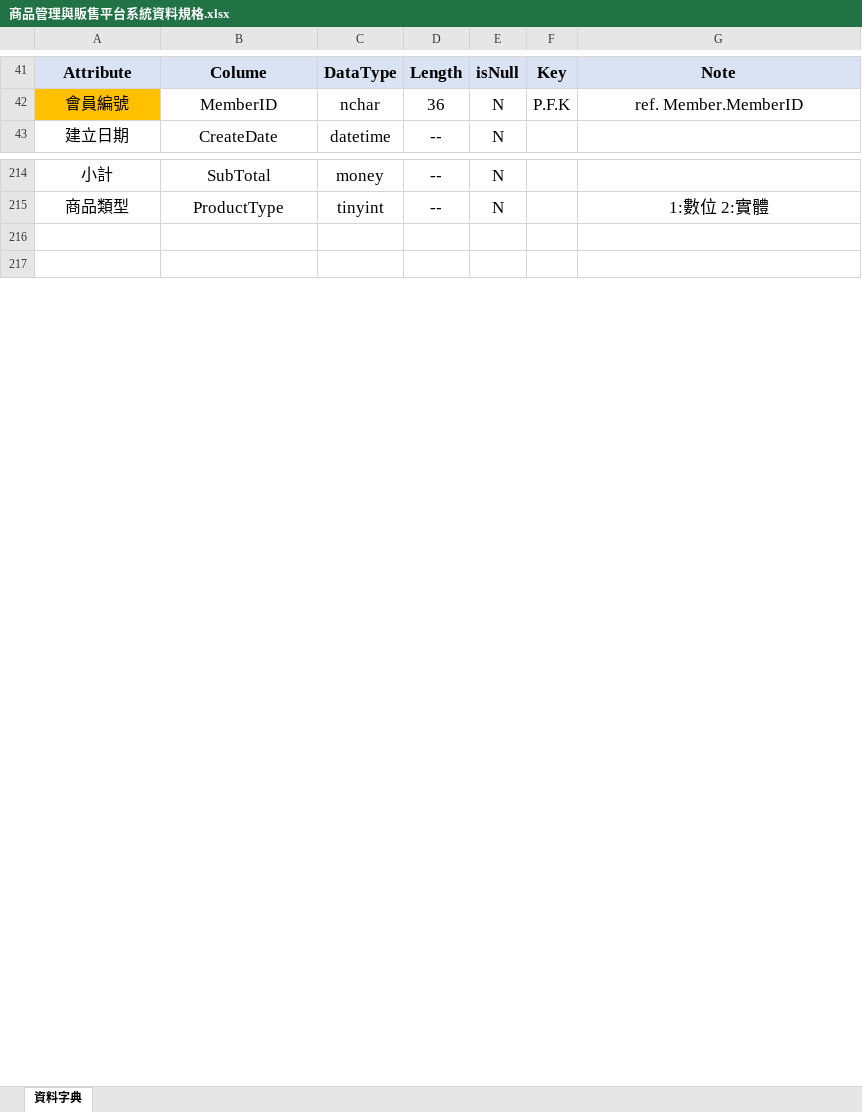
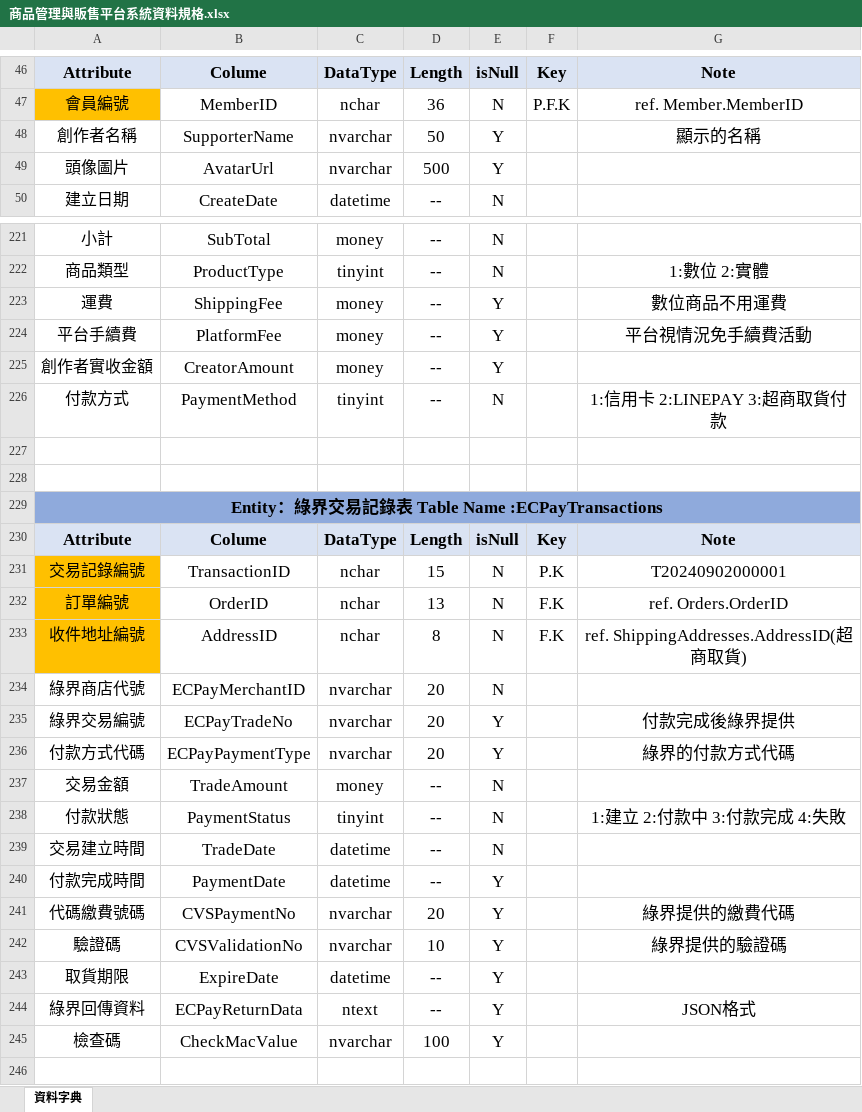
Before and after one commit to sue2gakupo/PracticalExercises, an Excel workbook: 0.商務軟體分析_專題製作/商品管理與販售平台系統資料規格.xlsx, sheet 資料字典, drawn as a sheet; only a part is shown, gaps mark what is left out; the shorter side is filled out with more unchanged rows; values as stored, in another font and other column widths than the file's, no borders; the diff covers the shown part only; the diff names each change by its address in the sheet, - before the commit and + after, or states it on an @@ line.

```diff
--- a/0.商務軟體分析_專題製作/商品管理與販售平台系統資料規格.xlsx (sheet 資料字典)
+++ b/0.商務軟體分析_專題製作/商品管理與販售平台系統資料規格.xlsx (sheet 資料字典)
+row 48: 創作者名稱 | SupporterName | nvarchar | 50 | Y |  | 顯示的名稱
+row 49: 頭像圖片 | AvatarUrl | nvarchar | 500 | Y
+row 223: 運費 | ShippingFee | money | -- | Y |  | 數位商品不用運費
+row 224: 平台手續費 | PlatformFee | money | -- | Y |  | 平台視情況免手續費活動
+row 225: 創作者實收金額 | CreatorAmount | money | -- | Y
+row 226: 付款方式 | PaymentMethod | tinyint | -- | N |  | 1:信用卡 2:LINEPAY 3:超商取貨付款
+row 227: (empty)
+row 228: (empty)
+row 229: Entity：綠界交易記錄表 Table Name :ECPayTransactions
+row 230: Attribute | Colume | DataType | Length | isNull | Key | Note
+row 231: 交易記錄編號 | TransactionID | nchar | 15 | N | P.K | T20240902000001
+row 232: 訂單編號 | OrderID | nchar | 13 | N | F.K | ref. Orders.OrderID
+row 233: 收件地址編號 | AddressID | nchar | 8 | N | F.K | ref. ShippingAddresses.AddressID(超商取貨)
+row 234: 綠界商店代號 | ECPayMerchantID | nvarchar | 20 | N
+row 235: 綠界交易編號 | ECPayTradeNo | nvarchar | 20 | Y |  | 付款完成後綠界提供
+row 236: 付款方式代碼 | ECPayPaymentType | nvarchar | 20 | Y |  | 綠界的付款方式代碼
+row 237: 交易金額 | TradeAmount | money | -- | N
+row 238: 付款狀態 | PaymentStatus | tinyint | -- | N |  | 1:建立 2:付款中 3:付款完成 4:失敗
+row 239: 交易建立時間 | TradeDate | datetime | -- | N
+row 240: 付款完成時間 | PaymentDate | datetime | -- | Y
+row 241: 代碼繳費號碼 | CVSPaymentNo | nvarchar | 20 | Y |  | 綠界提供的繳費代碼
+row 242: 驗證碼 | CVSValidationNo | nvarchar | 10 | Y |  | 綠界提供的驗證碼
+row 243: 取貨期限 | ExpireDate | datetime | -- | Y
+row 244: 綠界回傳資料 | ECPayReturnData | ntext | -- | Y |  | JSON格式
+row 245: 檢查碼 | CheckMacValue | nvarchar | 100 | Y
```
Also changed, not shown: 13 added rows, 14 removed rows, 1 moved row, 15 edited cells and cell formats elsewhere in this sheet, 3 other files.
